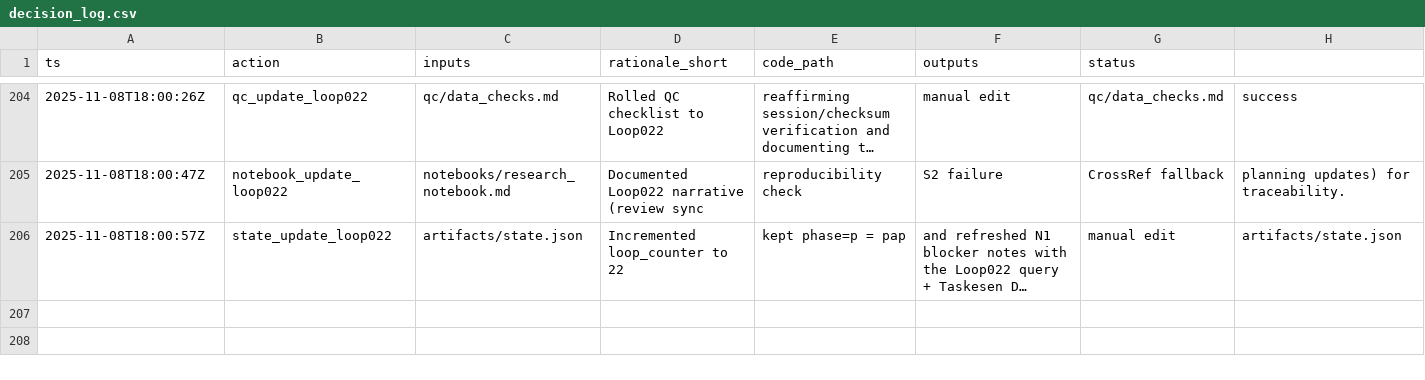
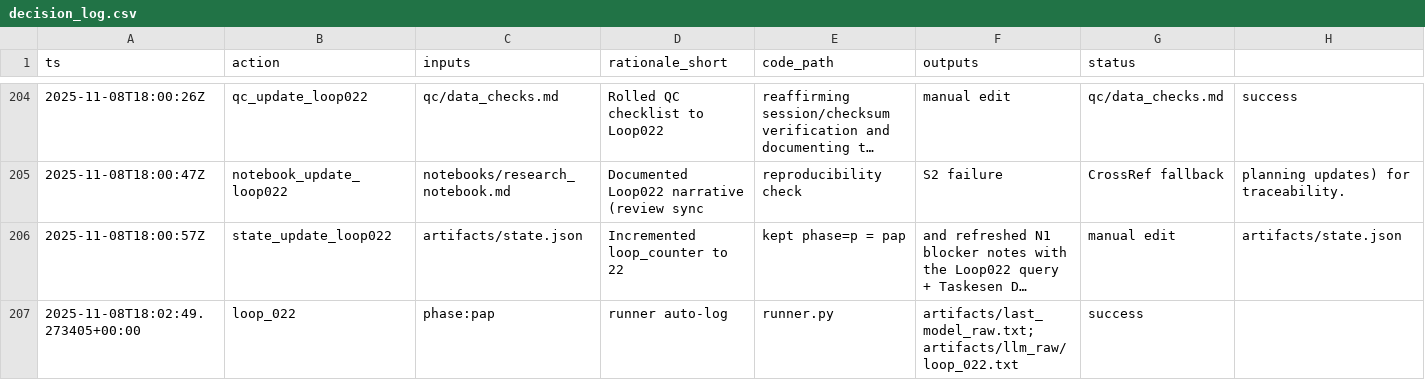
Before and after one commit to whp-wessel/ai_scientist, a CSV file: experiment_4b_aella_extensive_direct_edits_not_json/analysis/decision_log.csv, drawn as a sheet; only a part is shown, gaps mark what is left out; long unchanged cells end in …; rows hold the shown columns only; the diff names each change by its address in the sheet, - before the commit and + after, or states it on an @@ line.

Commit message:
chore: loop_022

```diff
--- a/experiment_4b_aella_extensive_direct_edits_not_json/analysis/decision_log.csv
+++ b/experiment_4b_aella_extensive_direct_edits_not_json/analysis/decision_log.csv
+row 207: 2025-11-08T18:02:49.273405+00:00 | loop_022 | phase:pap | runner auto-log | runner.py | artifacts/last_model_raw.txt;artifacts/llm_raw/loop_022.txt | success
```
Also changed, not shown: 1 other file.
